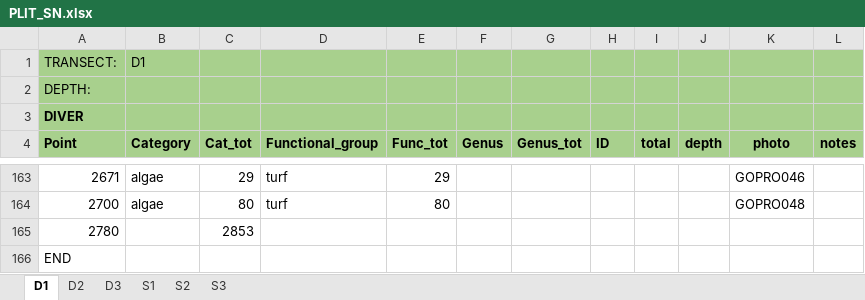
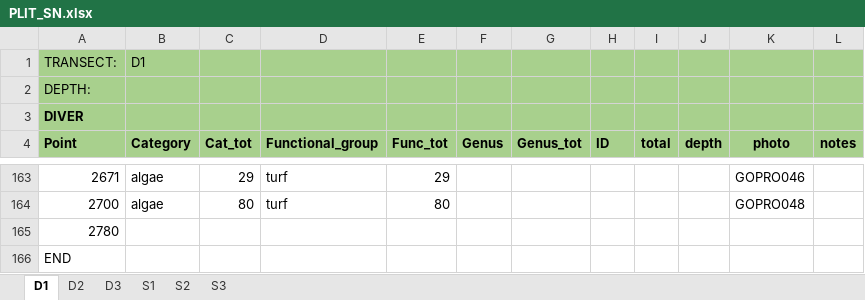
Before and after one commit to CCampanini/Campanini_Gosser_et_al-Effective_combination_reef_monitoring_Okinawa_metabarcoding, an Excel workbook: Multi-taxa_data/PLITs/extraction/PLIT_SN.xlsx, sheet D1, drawn as a sheet; only a part is shown, gaps mark what is left out; values as stored, in another font and other column widths than the file's, no borders; the diff names each change by its address in the sheet, - before the commit and + after, or states it on an @@ line.

```diff
--- a/Multi-taxa_data/PLITs/extraction/PLIT_SN.xlsx (sheet D1)
+++ b/Multi-taxa_data/PLITs/extraction/PLIT_SN.xlsx (sheet D1)
-C165 (Cat_tot): 2853
+C165 (Cat_tot): (empty)
```
Also changed, not shown: sheet S3, sheet D2, sheet D3, sheet S2, sheet S1, formulas that keep their value, Multi-taxa_data/PLITs/extraction/PLIT_S2.xlsx, Multi-taxa_data/PLITs/extraction/PLIT_YO.xlsx, 2 other files.
